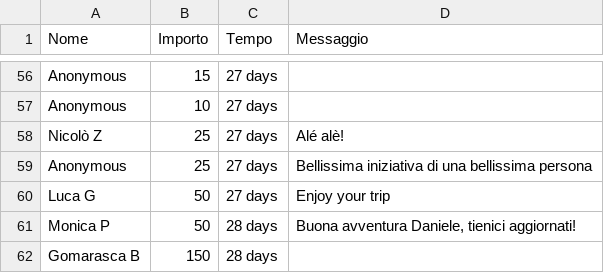
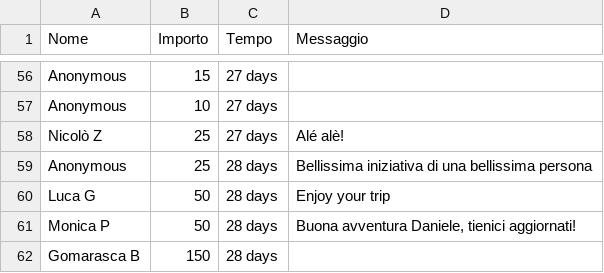
Before and after one commit to dannybag/inbiciperilmondo, a CSV file: sostenitori-mipa.csv, drawn as a sheet; only a part is shown, gaps mark what is left out; the diff covers the shown part only.

```diff
--- a/sostenitori-mipa.csv
+++ b/sostenitori-mipa.csv
@@ -58,4 +58,4 @@
 "Nicolò Z","25","27 days","Alé alè!"
-"Anonymous","25","27 days","Bellissima iniziativa di una bellissima persona"
-"Luca G","50","27 days","Enjoy your trip"
+"Anonymous","25","28 days","Bellissima iniziativa di una bellissima persona"
+"Luca G","50","28 days","Enjoy your trip"
 "Monica P","50","28 days","Buona avventura Daniele, tienici aggiornati!"
```
Also changed, not shown: 9 edited cells elsewhere in this file, 1 other file.
